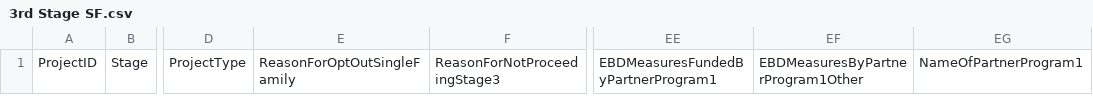
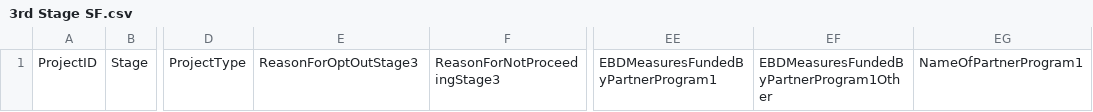
Before and after one commit to subhammoha/EBD_DATA_Transmission, a CSV file: project-data-transmission-templates/SingleFamily/Installation/3rd Stage SF.csv, drawn as a sheet; only a part is shown, gaps mark what is left out; the diff names each change by its address in the sheet, - before the commit and + after, or states it on an @@ line.

Commit message:
Update 3rd Stage SF.csv

```diff
--- a/project-data-transmission-templates/SingleFamily/Installation/3rd Stage SF.csv
+++ b/project-data-transmission-templates/SingleFamily/Installation/3rd Stage SF.csv
-E1: ReasonForOptOutSingleFamily
+E1: ReasonForOptOutStage3
-EF1: EBDMeasuresByPartnerProgram1Other
+EF1: EBDMeasuresFundedByPartnerProgram1Other
```
